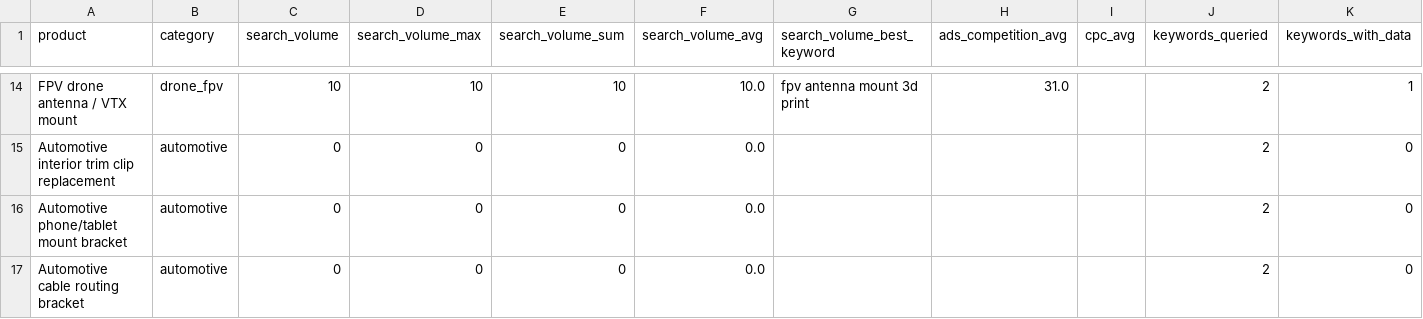
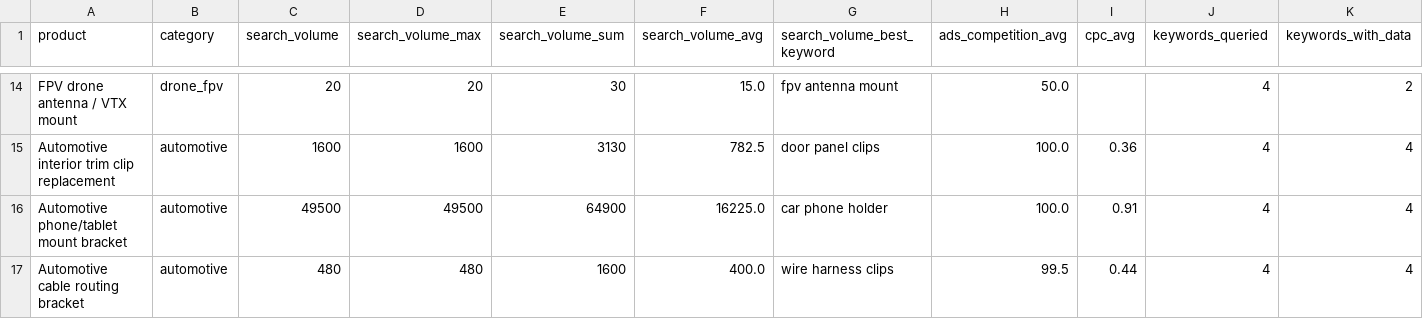
Before and after one commit to nocoffee4u/demand-monitor, a CSV file: out/search_volume_signal.csv, drawn as a sheet; only a part is shown, gaps mark what is left out; the diff covers the shown part only; the diff names each change by its address in the sheet, - before the commit and + after, or states it on an @@ line.

Commit message:
Broaden search_volume_keywords and refresh Google Ads volumes
Add shorter, high-intent search phrases per product so DataForSEO returns
usable monthly volumes (62/74 new keywords had data). Re-score report with
the refreshed out/search_volume_signal.csv.

```diff
--- a/out/search_volume_signal.csv
+++ b/out/search_volume_signal.csv
-C14 (search_volume): 10
+C14 (search_volume): 20
-D14 (search_volume_max): 10
+D14 (search_volume_max): 20
-E14 (search_volume_sum): 10
+E14 (search_volume_sum): 30
-F14 (search_volume_avg): 10.0
+F14 (search_volume_avg): 15.0
-G14 (search_volume_best_keyword): fpv antenna mount 3d print
+G14 (search_volume_best_keyword): fpv antenna mount
-H14 (ads_competition_avg): 31.0
+H14 (ads_competition_avg): 50.0
-J14:J17 (keywords_queried): 2
+J14:J17 (keywords_queried): 4
-K14 (keywords_with_data): 1
+K14 (keywords_with_data): 2
-C15 (search_volume): 0
+C15 (search_volume): 1600
-D15 (search_volume_max): 0
+D15 (search_volume_max): 1600
-E15 (search_volume_sum): 0
+E15 (search_volume_sum): 3130
-F15 (search_volume_avg): 0.0
+F15 (search_volume_avg): 782.5
-G15 (search_volume_best_keyword): (empty)
+G15 (search_volume_best_keyword): door panel clips
-H15:H16 (ads_competition_avg): (empty)
+H15:H16 (ads_competition_avg): 100.0
-I15 (cpc_avg): (empty)
+I15 (cpc_avg): 0.36
-K15:K17 (keywords_with_data): 0
+K15:K17 (keywords_with_data): 4
-C16 (search_volume): 0
+C16 (search_volume): 49500
-D16 (search_volume_max): 0
+D16 (search_volume_max): 49500
-E16 (search_volume_sum): 0
+E16 (search_volume_sum): 64900
-F16 (search_volume_avg): 0.0
+F16 (search_volume_avg): 16225.0
-G16 (search_volume_best_keyword): (empty)
+G16 (search_volume_best_keyword): car phone holder
-I16 (cpc_avg): (empty)
+I16 (cpc_avg): 0.91
-C17 (search_volume): 0
+C17 (search_volume): 480
-D17 (search_volume_max): 0
+D17 (search_volume_max): 480
-E17 (search_volume_sum): 0
+E17 (search_volume_sum): 1600
-F17 (search_volume_avg): 0.0
+F17 (search_volume_avg): 400.0
-G17 (search_volume_best_keyword): (empty)
+G17 (search_volume_best_keyword): wire harness clips
-H17 (ads_competition_avg): (empty)
+H17 (ads_competition_avg): 99.5
-I17 (cpc_avg): (empty)
+I17 (cpc_avg): 0.44
```
Also changed, not shown: 135 edited cells elsewhere in this file, out/demand_report.csv, out/search_volume_keywords.csv, 1 other file.
